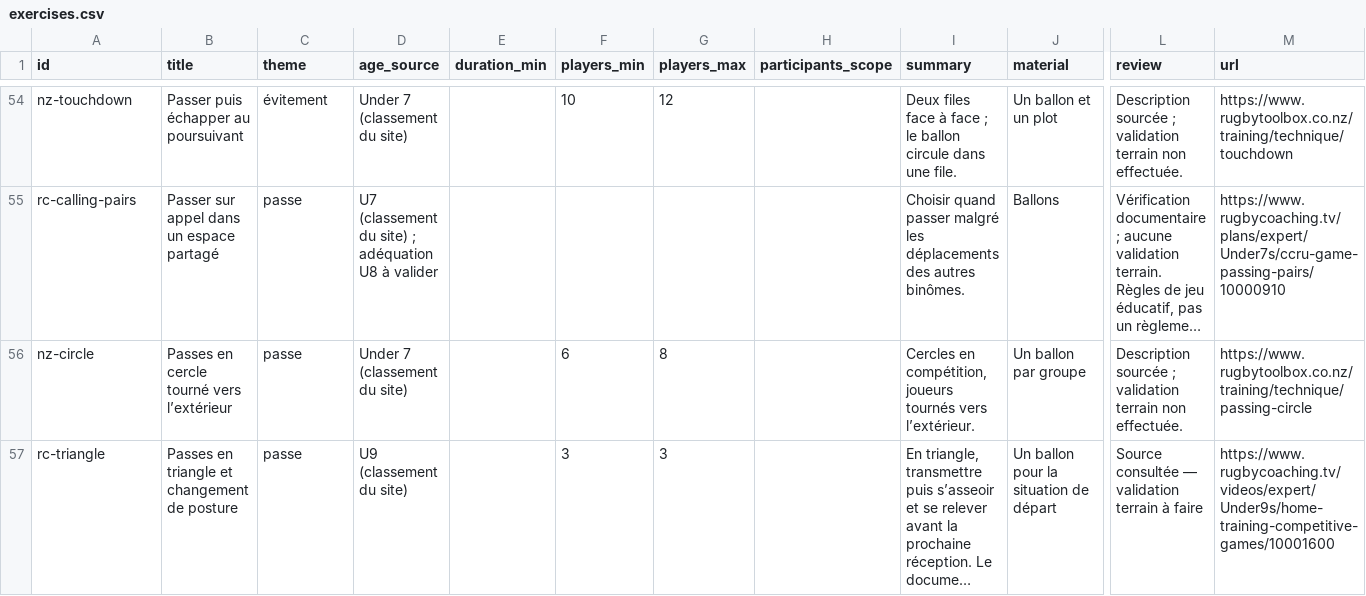
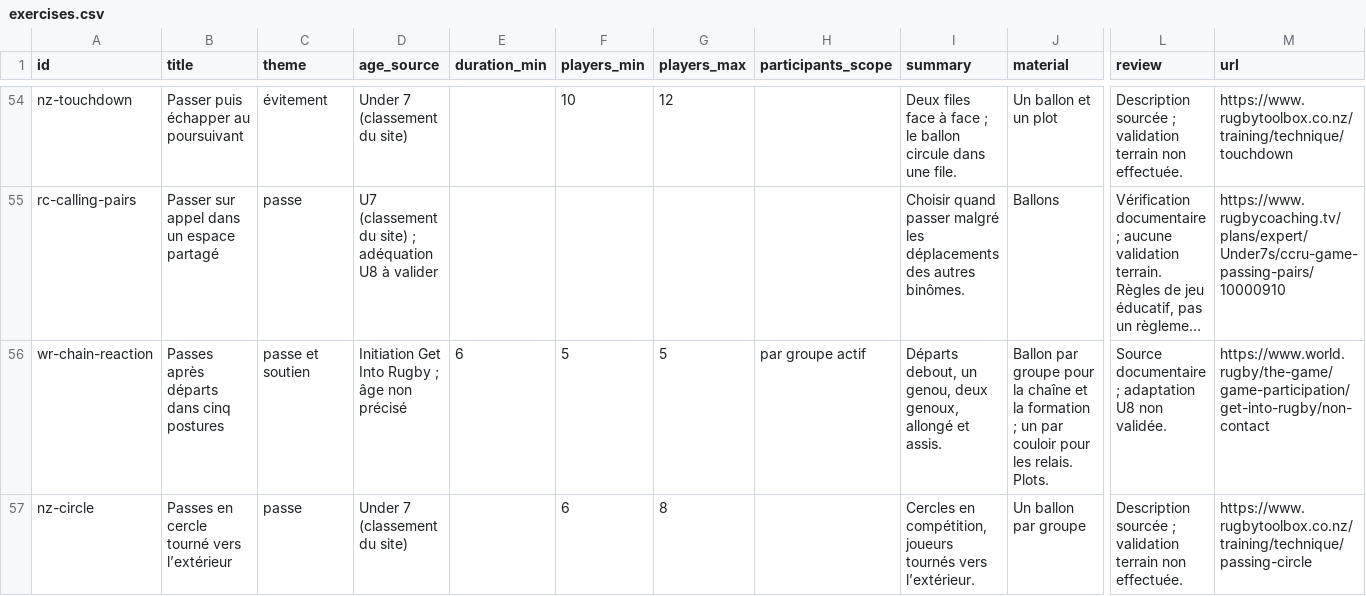
Before and after one commit to JeffToken31/rugby-training-library, a CSV file: exports/exercises.csv, drawn as a sheet; only a part is shown, gaps mark what is left out; the shorter side is filled out with more unchanged rows; long unchanged cells end in …; rows hold the shown columns only; the diff covers the shown part only; the diff names each change by its address in the sheet, - before the commit and + after, or states it on an @@ line.

Commit message:
Process linked sources and add three World Rugby passing variants

```diff
--- a/exports/exercises.csv
+++ b/exports/exercises.csv
+row 56: wr-chain-reaction | Passes après départs dans cinq postures | passe et soutien | Initiation Get Into Rugby ; âge non précisé | 6 | 5 | 5 | par groupe actif | Départs debout, un genou, deux genoux, allongé et assis. | Ballon par groupe pour la chaîne et la formation ; un par couloir pour les relais. Plots. | Source documentaire ; adaptation U8 non validée. | https://www.world.rugby/the-game/game-participation/get-into-rugby/non-contact
```
Also changed, not shown: 2 added rows elsewhere in this file, 23 other files.
